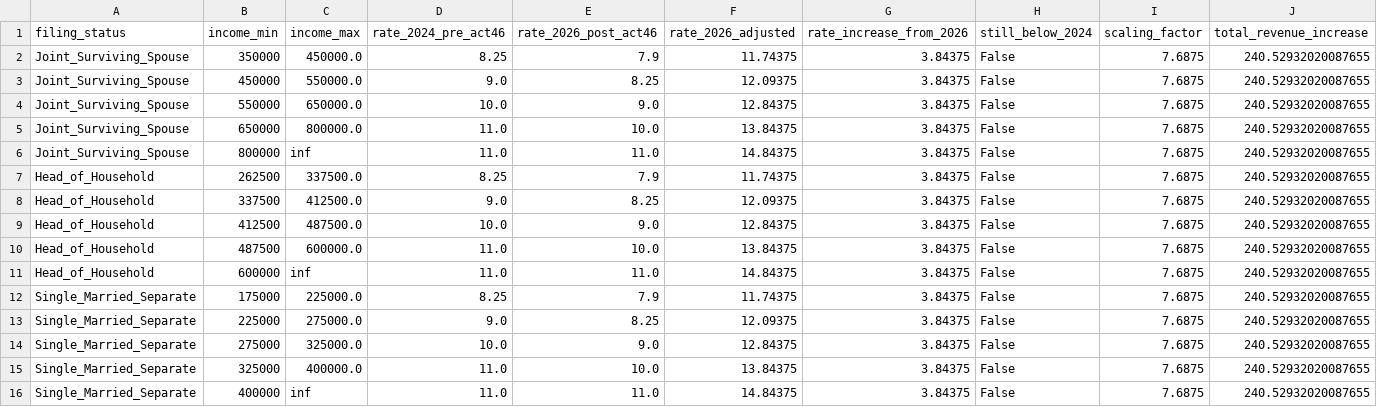
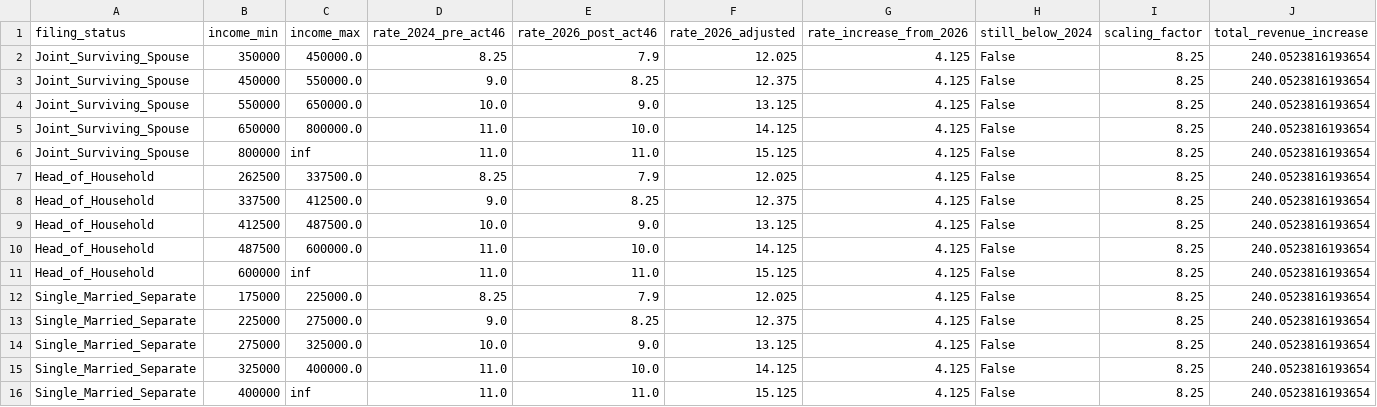
Before and after one commit to dtomkatsu/ctc-and-eitc, a CSV file: data/processed/projections/act46_rollback_uniform_actuals.csv, drawn as a sheet.

```diff
--- a/data/processed/projections/act46_rollback_uniform_actuals.csv
+++ b/data/processed/projections/act46_rollback_uniform_actuals.csv
@@ -1,16 +1,16 @@
 filing_status,income_min,income_max,rate_2024_pre_act46,rate_2026_post_act46,rate_2026_adjusted,rate_increase_from_2026,still_below_2024,scaling_factor,total_revenue_increase
-Joint_Surviving_Spouse,350000,450000.0,8.25,7.9,11.74375,3.84375,False,7.6875,240.52932020087655
-Joint_Surviving_Spouse,450000,550000.0,9.0,8.25,12.09375,3.84375,False,7.6875,240.52932020087655
-Joint_Surviving_Spouse,550000,650000.0,10.0,9.0,12.84375,3.84375,False,7.6875,240.52932020087655
-Joint_Surviving_Spouse,650000,800000.0,11.0,10.0,13.84375,3.84375,False,7.6875,240.52932020087655
-Joint_Surviving_Spouse,800000,inf,11.0,11.0,14.84375,3.84375,False,7.6875,240.52932020087655
-Head_of_Household,262500,337500.0,8.25,7.9,11.74375,3.84375,False,7.6875,240.52932020087655
-Head_of_Household,337500,412500.0,9.0,8.25,12.09375,3.84375,False,7.6875,240.52932020087655
-Head_of_Household,412500,487500.0,10.0,9.0,12.84375,3.84375,False,7.6875,240.52932020087655
-Head_of_Household,487500,600000.0,11.0,10.0,13.84375,3.84375,False,7.6875,240.52932020087655
-Head_of_Household,600000,inf,11.0,11.0,14.84375,3.84375,False,7.6875,240.52932020087655
-Single_Married_Separate,175000,225000.0,8.25,7.9,11.74375,3.84375,False,7.6875,240.52932020087655
-Single_Married_Separate,225000,275000.0,9.0,8.25,12.09375,3.84375,False,7.6875,240.52932020087655
-Single_Married_Separate,275000,325000.0,10.0,9.0,12.84375,3.84375,False,7.6875,240.52932020087655
-Single_Married_Separate,325000,400000.0,11.0,10.0,13.84375,3.84375,False,7.6875,240.52932020087655
-Single_Married_Separate,400000,inf,11.0,11.0,14.84375,3.84375,False,7.6875,240.52932020087655
+Joint_Surviving_Spouse,350000,450000.0,8.25,7.9,12.025,4.125,False,8.25,240.0523816193654
+Joint_Surviving_Spouse,450000,550000.0,9.0,8.25,12.375,4.125,False,8.25,240.0523816193654
+Joint_Surviving_Spouse,550000,650000.0,10.0,9.0,13.125,4.125,False,8.25,240.0523816193654
+Joint_Surviving_Spouse,650000,800000.0,11.0,10.0,14.125,4.125,False,8.25,240.0523816193654
+Joint_Surviving_Spouse,800000,inf,11.0,11.0,15.125,4.125,False,8.25,240.0523816193654
+Head_of_Household,262500,337500.0,8.25,7.9,12.025,4.125,False,8.25,240.0523816193654
+Head_of_Household,337500,412500.0,9.0,8.25,12.375,4.125,False,8.25,240.0523816193654
+Head_of_Household,412500,487500.0,10.0,9.0,13.125,4.125,False,8.25,240.0523816193654
+Head_of_Household,487500,600000.0,11.0,10.0,14.125,4.125,False,8.25,240.0523816193654
+Head_of_Household,600000,inf,11.0,11.0,15.125,4.125,False,8.25,240.0523816193654
+Single_Married_Separate,175000,225000.0,8.25,7.9,12.025,4.125,False,8.25,240.0523816193654
+Single_Married_Separate,225000,275000.0,9.0,8.25,12.375,4.125,False,8.25,240.0523816193654
+Single_Married_Separate,275000,325000.0,10.0,9.0,13.125,4.125,False,8.25,240.0523816193654
+Single_Married_Separate,325000,400000.0,11.0,10.0,14.125,4.125,False,8.25,240.0523816193654
+Single_Married_Separate,400000,inf,11.0,11.0,15.125,4.125,False,8.25,240.0523816193654
```
Also changed, not shown: data/processed/projections/act46_rollback_aggressive_actuals.csv, data/processed/projections/act46_rollback_progressive_actuals.csv, 7 other files.
